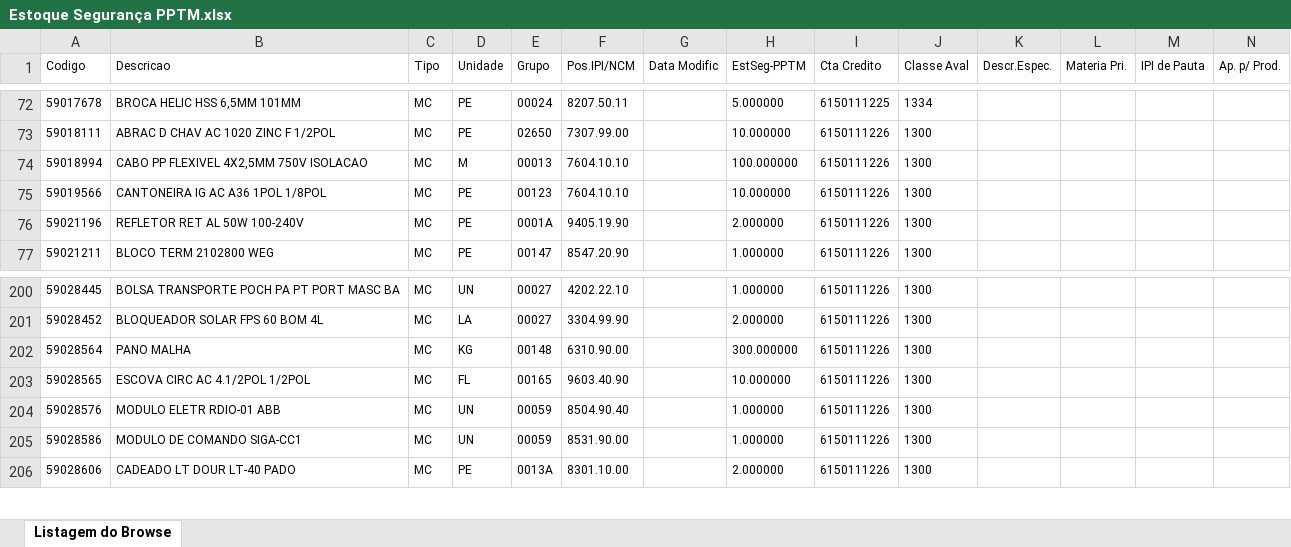
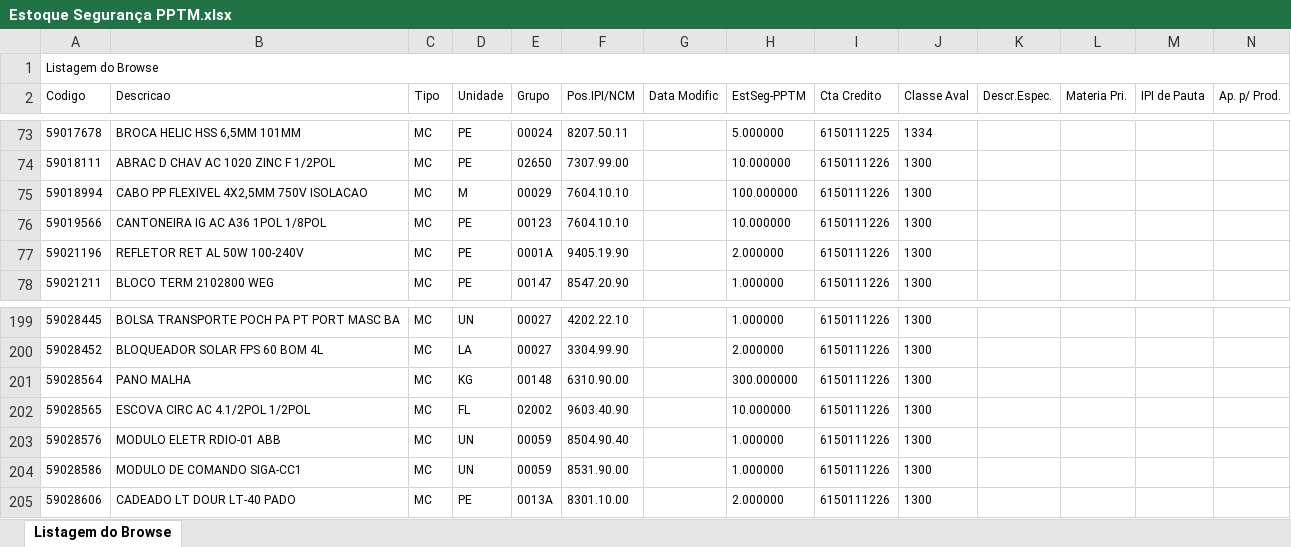
Before and after one commit to luketacs/botpptm1, an Excel workbook: Estoque Segurança PPTM.xlsx, sheet Listagem do Browse, drawn as a sheet; only a part is shown, gaps mark what is left out; values as stored, in another font and other column widths than the file's, no borders; addresses are those after the commit; rows hold the shown columns only; the diff covers the shown part only; the diff names each change by its address in the sheet, - before the commit and + after, or states it on an @@ line.

```diff
--- a/Estoque Segurança PPTM.xlsx (sheet Listagem do Browse)
+++ b/Estoque Segurança PPTM.xlsx (sheet Listagem do Browse)
+row 1: Listagem do Browse
-E75 (Grupo): 00013
+E75 (Grupo): 00029
-E202 (Grupo): 00165
+E202 (Grupo): 02002
```
Also changed, not shown: 4 added rows and 2 removed rows elsewhere in this sheet.
